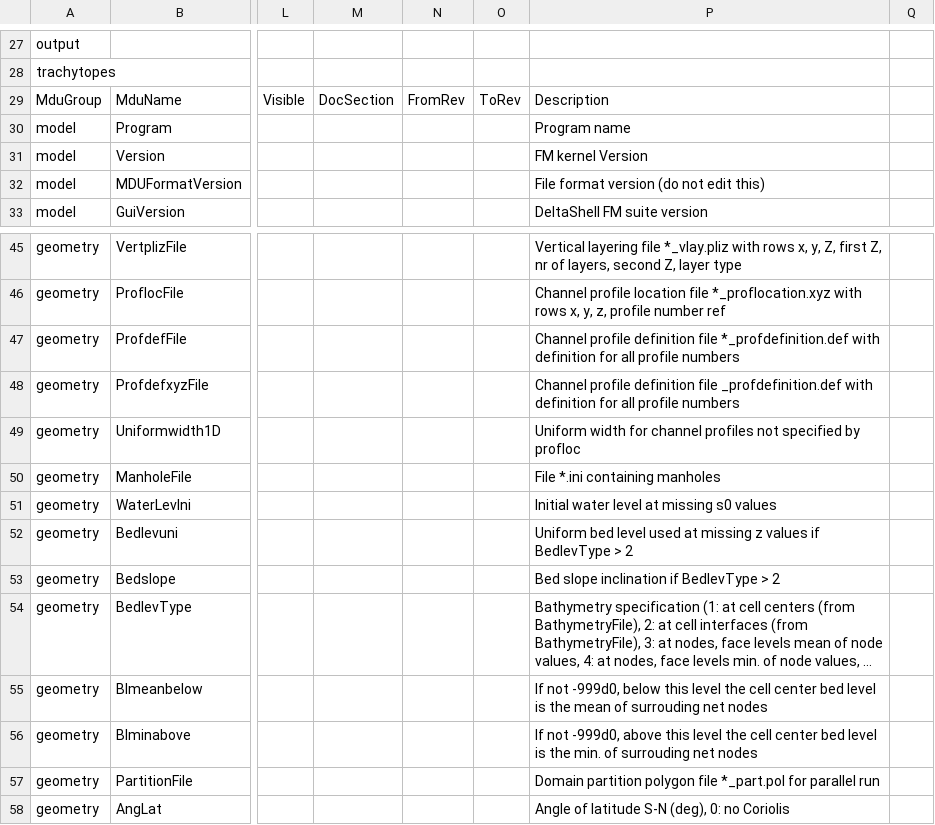
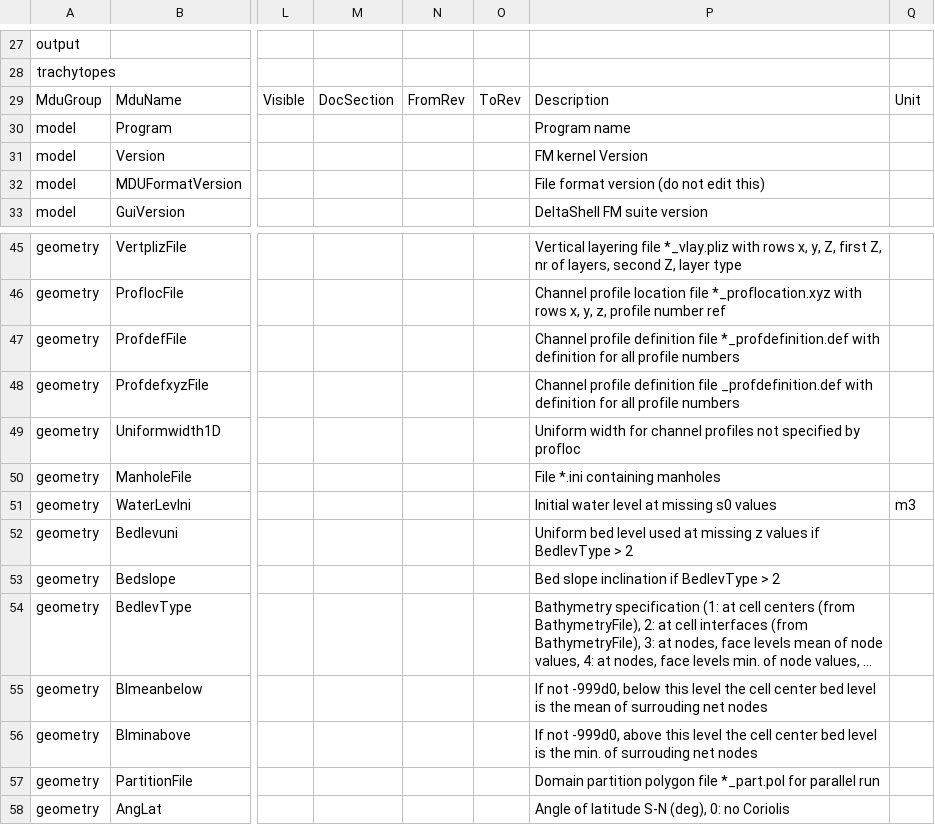
Before and after one commit to Deltares-research/DHYDROGUI, a CSV file: src/DeltaShell.Plugins.FMSuite.FlowFM/dflowfm-properties.csv, drawn as a sheet; only a part is shown, gaps mark what is left out; long unchanged cells end in …; the diff names each change by its address in the sheet, - before the commit and + after, or states it on an @@ line.

Commit message:
DELFT3DFM-1579 Now we can show units in the WPF Settings. Changed text alignment of text boxes to the right. Added tests. Modified code for both WAVE and FM.
Former-commit-id: 18df59a69f50cfd3154cd687f44f33034a5f541a
Former-commit-id: d2952c59d668fb797a23ea7de5b2e289cd8cd6ad

```diff
--- a/src/DeltaShell.Plugins.FMSuite.FlowFM/dflowfm-properties.csv
+++ b/src/DeltaShell.Plugins.FMSuite.FlowFM/dflowfm-properties.csv
-Q29: (empty)
+Q29: Unit
-Q51: (empty)
+Q51: m3
```
Also changed, not shown: src/DeltaShell.Plugins.FMSuite.Wave/dwave-properties.csv, 8 other files.
